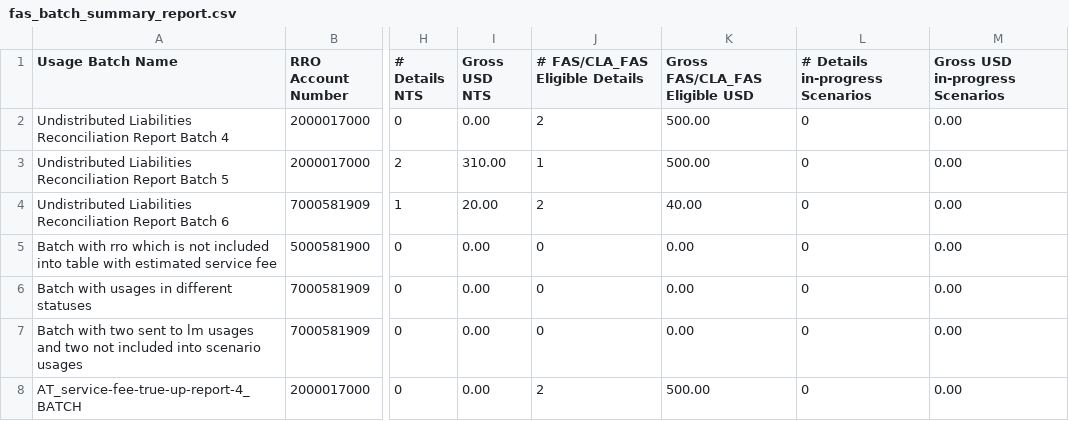
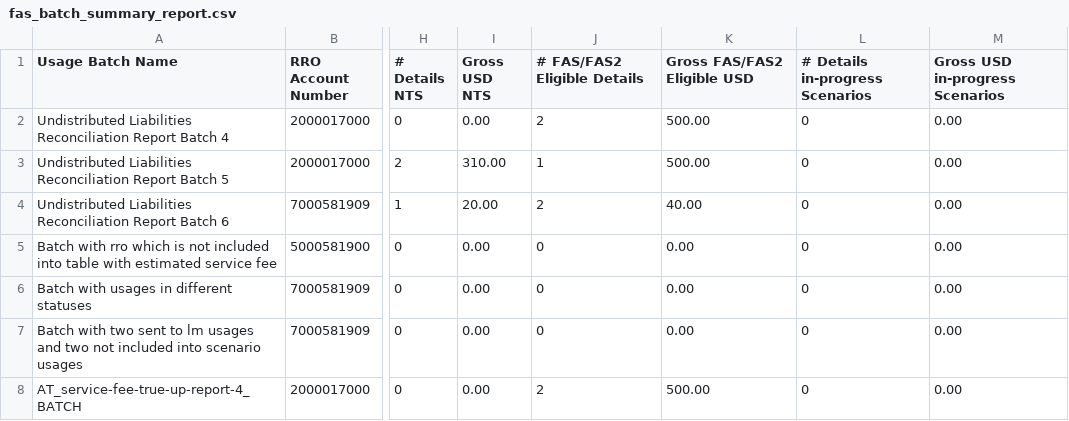
Before and after one commit to Dzmitry-Basiachenka/dist-foreign-aliakh, a CSV file: dist-foreign-repository/src/testInteg/resources/com/copyright/rup/dist/foreign/repository/impl/csv/fas_batch_summary_report.csv, drawn as a sheet; only a part is shown, gaps mark what is left out; the diff names each change by its address in the sheet, - before the commit and + after, or states it on an @@ line.

Commit message:
B-51258 FDA: Adjust Batch Summary Report to be FAS specific: rename CLA to FAS2 in report

```diff
--- a/dist-foreign-repository/src/testInteg/resources/com/copyright/rup/dist/foreign/repository/impl/csv/fas_batch_summary_report.csv
+++ b/dist-foreign-repository/src/testInteg/resources/com/copyright/rup/dist/foreign/repository/impl/csv/fas_batch_summary_report.csv
-J1: # FAS/CLA_FAS Eligible Details
+J1: # FAS/FAS2 Eligible Details
-K1: Gross FAS/CLA_FAS Eligible USD
+K1: Gross FAS/FAS2 Eligible USD
```
Also changed, not shown: 1 other file.
